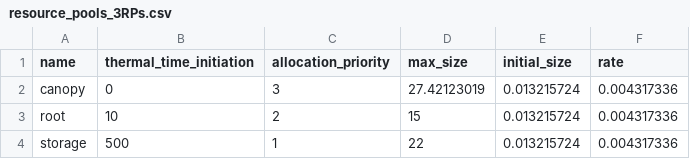
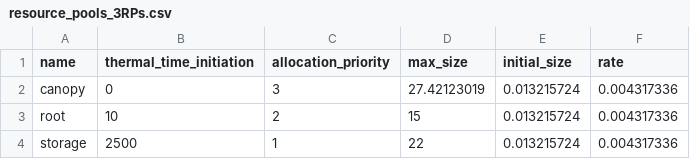
Before and after one commit to Seji-jam/Generic-Object-Oriented-Plant-Model, a CSV file: resource_pools_3RPs.csv, drawn as a sheet.

Commit message:
Update resource_pools_3RPs.csv

```diff
--- a/resource_pools_3RPs.csv
+++ b/resource_pools_3RPs.csv
@@ -3,2 +3,2 @@ canopy,0,3,27.42123019,0.013215724,0.004317336
 root,10,2,15,0.013215724,0.004317336
-storage,500,1,22,0.013215724,0.004317336
+storage,2500,1,22,0.013215724,0.004317336
```
